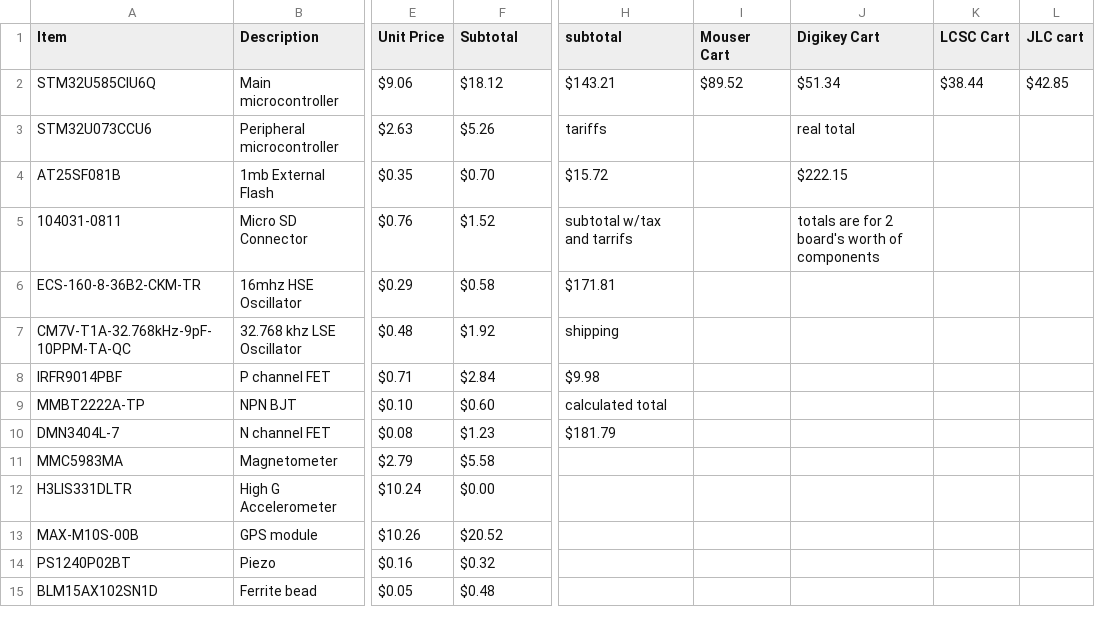
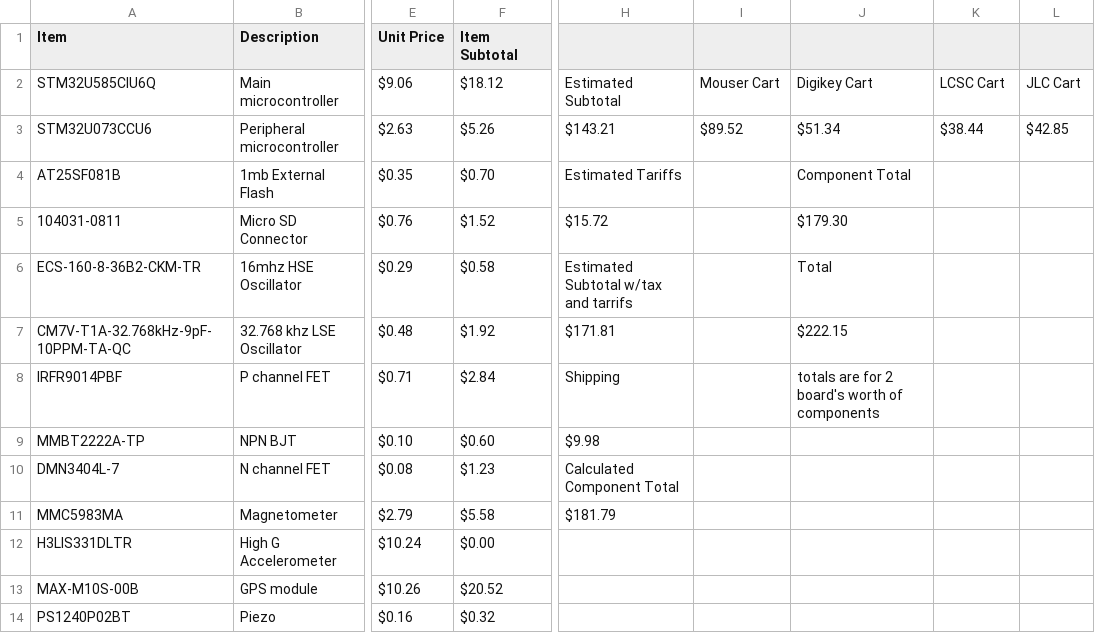
Before and after one commit to electricboy6/STM32U585-devboard, a CSV file: bom.csv, drawn as a sheet; only a part is shown, gaps mark what is left out; the shorter side is filled out with more unchanged rows; the diff names each change by its address in the sheet, - before the commit and + after, or states it on an @@ line.

```diff
--- a/bom.csv
+++ b/bom.csv
-F1: Subtotal
+F1: Item Subtotal
-H1: subtotal
+H1: (empty)
-I1: Mouser Cart
+I1: (empty)
-J1: Digikey Cart
+J1: (empty)
-K1: LCSC Cart
+K1: (empty)
-L1: JLC cart
+L1: (empty)
-H2: $143.21
+H2: Estimated Subtotal
-I2: $89.52
+I2: Mouser Cart
-J2: $51.34
+J2: Digikey Cart
-K2: $38.44
+K2: LCSC Cart
-L2: $42.85
+L2: JLC Cart
-H3: tariffs
+H3: $143.21
-I3: (empty)
+I3: $89.52
-J3: real total
+J3: $51.34
-K3: (empty)
+K3: $38.44
-L3: (empty)
+L3: $42.85
-H4: $15.72
+H4: Estimated Tariffs
-J4: $222.15
+J4: Component Total
-H5: subtotal w/tax and tarrifs
+H5: $15.72
-J5: totals are for 2 board's worth of components
+J5: $179.30
-H6: $171.81
+H6: Estimated Subtotal w/tax and tarrifs
-J6: (empty)
+J6: Total
-H7: shipping
+H7: $171.81
-J7: (empty)
+J7: $222.15
-H8: $9.98
+H8: Shipping
-J8: (empty)
+J8: totals are for 2 board's worth of components
-H9: calculated total
+H9: $9.98
-H10: $181.79
+H10: Calculated Component Total
-H11: (empty)
+H11: $181.79
```
Also changed, not shown: 1 other file.
